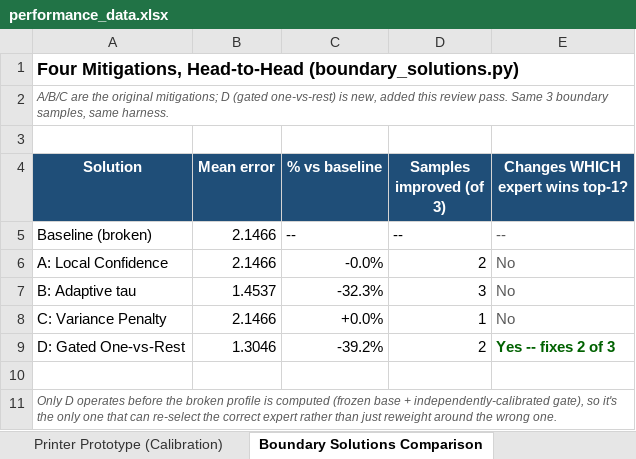
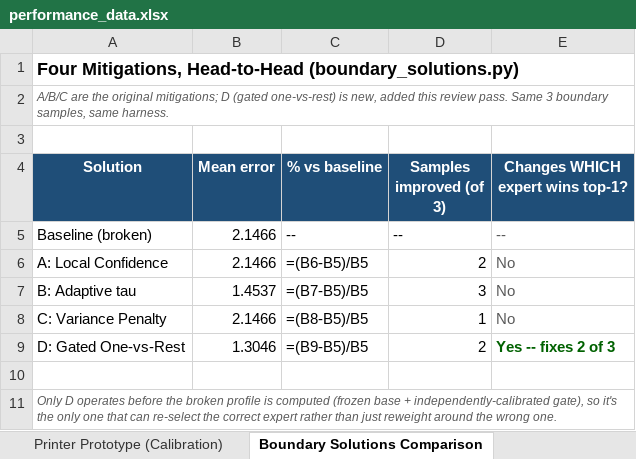
Before and after one commit to washingtoneimae-dot/lorouter, an Excel workbook: performance_data.xlsx, sheet Boundary Solutions Comparison, drawn as a sheet; values as stored, in another font and other column widths than the file's, no borders; formulas without a stored value are shown as written; charts and pictures not drawn; the diff names each change by its address in the sheet, - before the commit and + after, or states it on an @@ line.

```diff
--- a/performance_data.xlsx (sheet Boundary Solutions Comparison)
+++ b/performance_data.xlsx (sheet Boundary Solutions Comparison)
-C6 (% vs baseline): -0.0%
+C6 (% vs baseline): =(B6-B5)/B5
-C7 (% vs baseline): -32.3%
+C7 (% vs baseline): =(B7-B5)/B5
-C8 (% vs baseline): +0.0%
+C8 (% vs baseline): =(B8-B5)/B5
-C9 (% vs baseline): -39.2%
+C9 (% vs baseline): =(B9-B5)/B5
```
Also changed, not shown: sheet Summary, sheet Swap Isolation, sheet MSE by Domain (Addition Impact), sheet New Profiler Dataset Design, sheet Capacity Ablation, sheet Multi-Dimension Compounding, 1 more sheet, charts or pictures, 9 other files.
